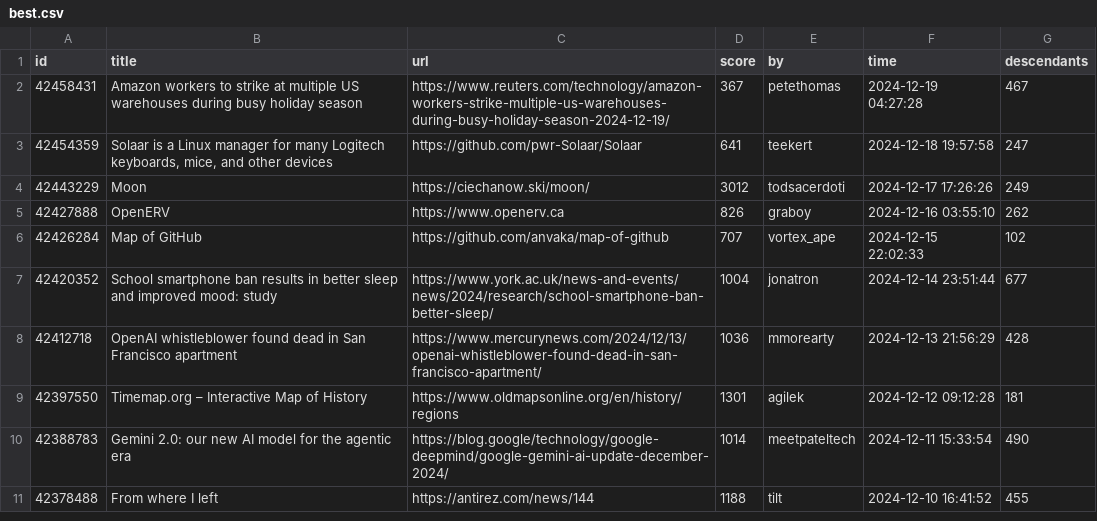
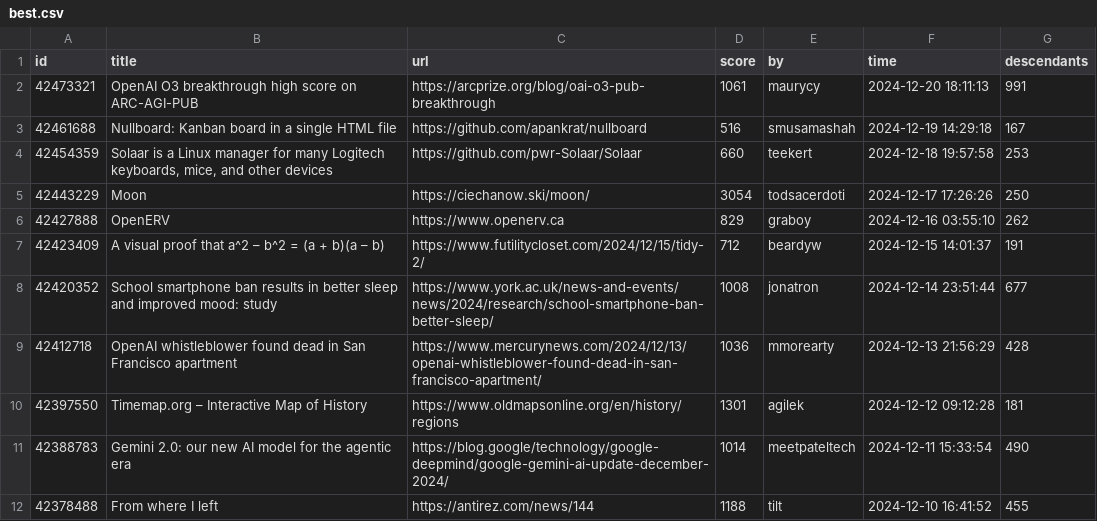
Before and after one commit to boda-sh/hacker-news-headlines, a CSV file: data/best.csv, drawn as a sheet; only a part is shown.

```diff
--- a/data/best.csv
+++ b/data/best.csv
@@ -1,8 +1,9 @@
 id,title,url,score,by,time,descendants
-42458431,Amazon workers to strike at multiple US warehouses during busy holiday season,https://www.reuters.com/technology/amazon-workers-strike-multiple-us-warehouses-during-busy-holiday-season-2024-12-19/,367,petethomas,2024-12-19 04:27:28,467
-42454359,"Solaar is a Linux manager for many Logitech keyboards, mice, and other devices",https://github.com/pwr-Solaar/Solaar,641,teekert,2024-12-18 19:57:58,247
-42443229,Moon,https://ciechanow.ski/moon/,3012,todsacerdoti,2024-12-17 17:26:26,249
-42427888,OpenERV,https://www.openerv.ca,826,graboy,2024-12-16 03:55:10,262
-42426284,Map of GitHub,https://github.com/anvaka/map-of-github,707,vortex_ape,2024-12-15 22:02:33,102
-42420352,School smartphone ban results in better sleep and improved mood: study,https://www.york.ac.uk/news-and-events/news/2024/research/school-smartphone-ban-better-sleep/,1004,jonatron,2024-12-14 23:51:44,677
+42473321,OpenAI O3 breakthrough high score on ARC-AGI-PUB,https://arcprize.org/blog/oai-o3-pub-breakthrough,1061,maurycy,2024-12-20 18:11:13,991
+42461688,Nullboard: Kanban board in a single HTML file,https://github.com/apankrat/nullboard,516,smusamashah,2024-12-19 14:29:18,167
+42454359,"Solaar is a Linux manager for many Logitech keyboards, mice, and other devices",https://github.com/pwr-Solaar/Solaar,660,teekert,2024-12-18 19:57:58,253
+42443229,Moon,https://ciechanow.ski/moon/,3054,todsacerdoti,2024-12-17 17:26:26,250
+42427888,OpenERV,https://www.openerv.ca,829,graboy,2024-12-16 03:55:10,262
+42423409,A visual proof that a^2 – b^2 = (a + b)(a – b),https://www.futilitycloset.com/2024/12/15/tidy-2/,712,beardyw,2024-12-15 14:01:37,191
+42420352,School smartphone ban results in better sleep and improved mood: study,https://www.york.ac.uk/news-and-events/news/2024/research/school-smartphone-ban-better-sleep/,1008,jonatron,2024-12-14 23:51:44,677
 42412718,OpenAI whistleblower found dead in San Francisco apartment,https://www.mercurynews.com/2024/12/13/openai-whistleblower-found-dead-in-san-francisco-apartment/,1036,mmorearty,2024-12-13 21:56:29,428
```
Also changed, not shown: 2 other files.
